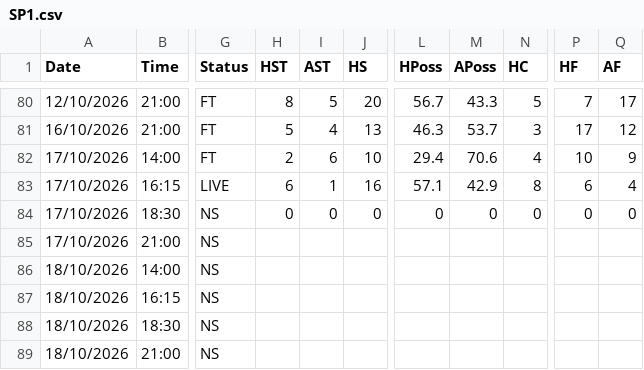
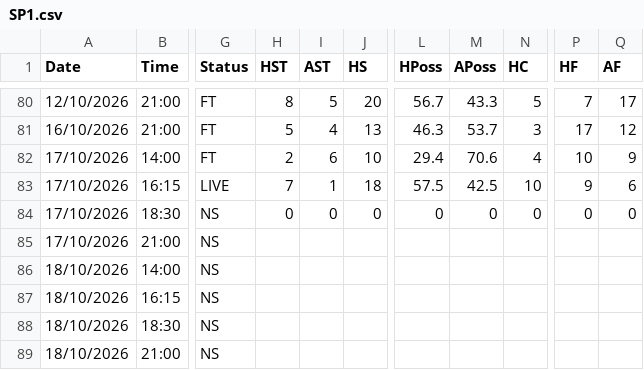
Before and after one commit to yorsbedoya-ui/pizarra-de-pronosticos, a CSV file: data/live/SP1.csv, drawn as a sheet; only a part is shown, gaps mark what is left out; the diff names each change by its address in the sheet, - before the commit and + after, or states it on an @@ line.

```diff
--- a/data/live/SP1.csv
+++ b/data/live/SP1.csv
-H83 (HST): 6
+H83 (HST): 7
-J83 (HS): 16
+J83 (HS): 18
-L83 (HPoss): 57.1
+L83 (HPoss): 57.5
-M83 (APoss): 42.9
+M83 (APoss): 42.5
-N83 (HC): 8
+N83 (HC): 10
-P83 (HF): 6
+P83 (HF): 9
-Q83 (AF): 4
+Q83 (AF): 6
```
Also changed, not shown: data/live/D1.csv, data/live/E0.csv, 4 other files.
